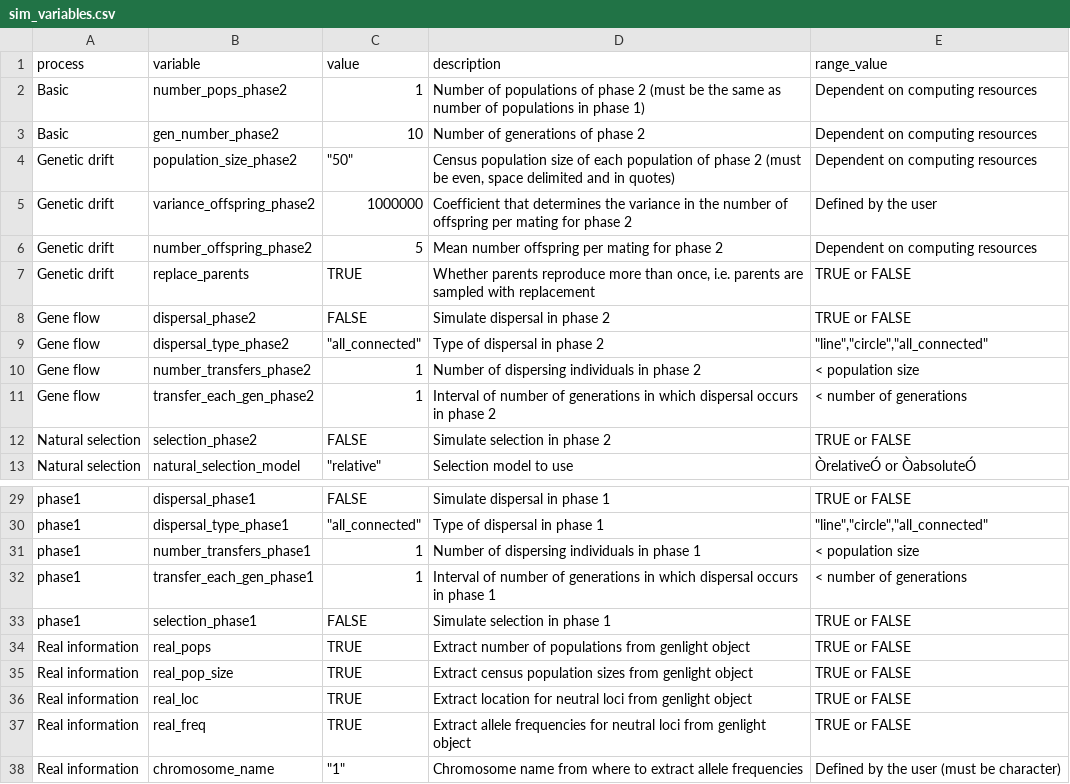
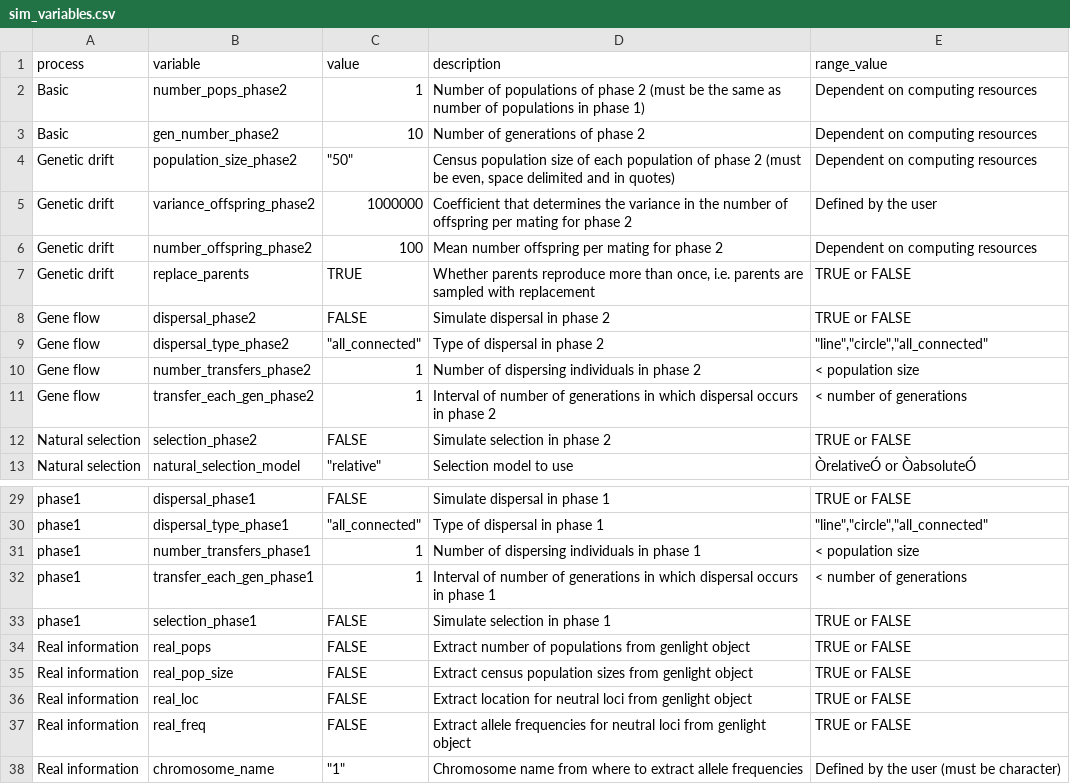
Before and after one commit to cran/dartR.data, a CSV file: inst/extdata/sim_variables.csv, drawn as a sheet; only a part is shown, gaps mark what is left out.

```diff
--- a/inst/extdata/sim_variables.csv
+++ b/inst/extdata/sim_variables.csv
@@ -5,3 +5,3 @@ Genetic drift,population_size_phase2,"""50""","Census population size of each po
 Genetic drift,variance_offspring_phase2,1000000,Coefficient that determines the variance in the number of offspring per mating for phase 2,Defined by the user
-Genetic drift,number_offspring_phase2,5,Mean number offspring per mating for phase 2,Dependent on computing resources
+Genetic drift,number_offspring_phase2,100,Mean number offspring per mating for phase 2,Dependent on computing resources
 Genetic drift,replace_parents,TRUE,"Whether parents reproduce more than once, i.e. parents are sampled with replacement",TRUE or FALSE
@@ -33,6 +33,6 @@ phase1,transfer_each_gen_phase1,1,Interval of number of generations in which dis
 phase1,selection_phase1,FALSE,Simulate selection in phase 1,TRUE or FALSE
-Real information,real_pops,TRUE,Extract number of populations from genlight object,TRUE or FALSE
-Real information,real_pop_size,TRUE,Extract census population sizes from genlight object,TRUE or FALSE
-Real information,real_loc,TRUE,Extract location for neutral loci from genlight object,TRUE or FALSE
-Real information,real_freq,TRUE,Extract allele frequencies for neutral loci from genlight object,TRUE or FALSE
+Real information,real_pops,FALSE,Extract number of populations from genlight object,TRUE or FALSE
+Real information,real_pop_size,FALSE,Extract census population sizes from genlight object,TRUE or FALSE
+Real information,real_loc,FALSE,Extract location for neutral loci from genlight object,TRUE or FALSE
+Real information,real_freq,FALSE,Extract allele frequencies for neutral loci from genlight object,TRUE or FALSE
 Real information,chromosome_name,"""1""",Chromosome name from where to extract allele frequencies ,Defined by the user (must be character)
```
Also changed, not shown: 15 other files.
